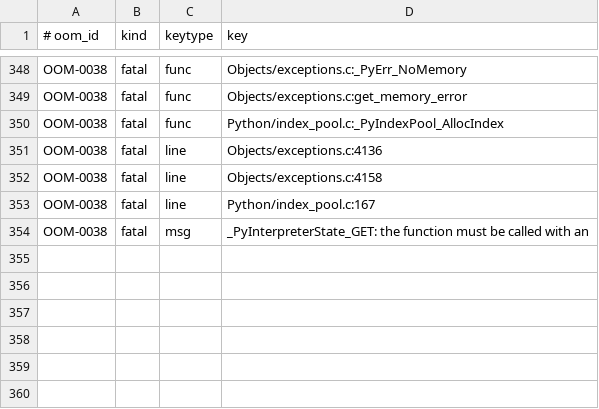
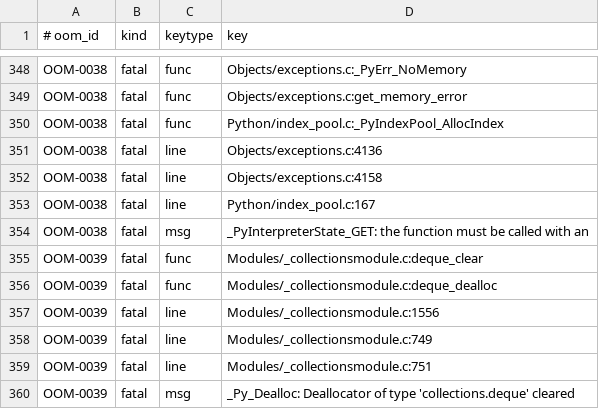
Before and after one commit to devdanzin/cpython-oom-findings, a TSV file: catalog/known_sites.tsv, drawn as a sheet; only a part is shown, gaps mark what is left out; the diff names each change by its address in the sheet, - before the commit and + after, or states it on an @@ line.

```diff
--- a/catalog/known_sites.tsv
+++ b/catalog/known_sites.tsv
+row 355: OOM-0039 | fatal | func | Modules/_collectionsmodule.c:deque_clear
+row 356: OOM-0039 | fatal | func | Modules/_collectionsmodule.c:deque_dealloc
+row 357: OOM-0039 | fatal | line | Modules/_collectionsmodule.c:1556
+row 358: OOM-0039 | fatal | line | Modules/_collectionsmodule.c:749
+row 359: OOM-0039 | fatal | line | Modules/_collectionsmodule.c:751
+row 360: OOM-0039 | fatal | msg | _Py_Dealloc: Deallocator of type 'collections.deque' cleared
```
Also changed, not shown: 7 other files.
